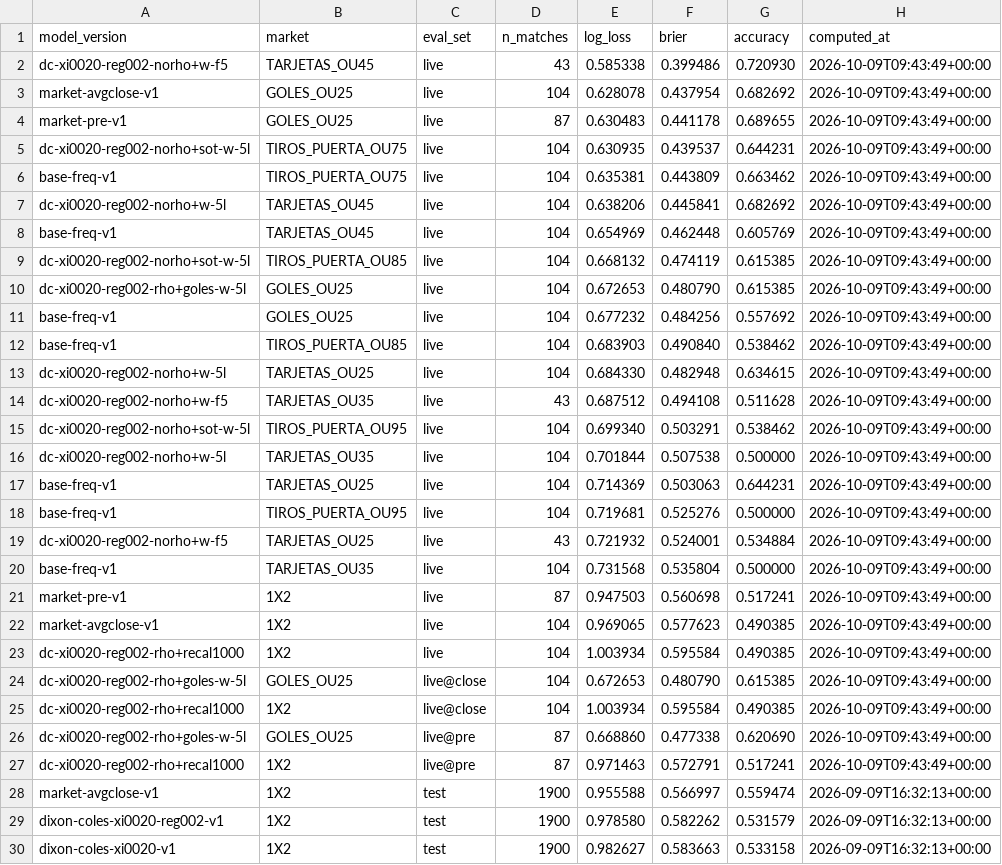
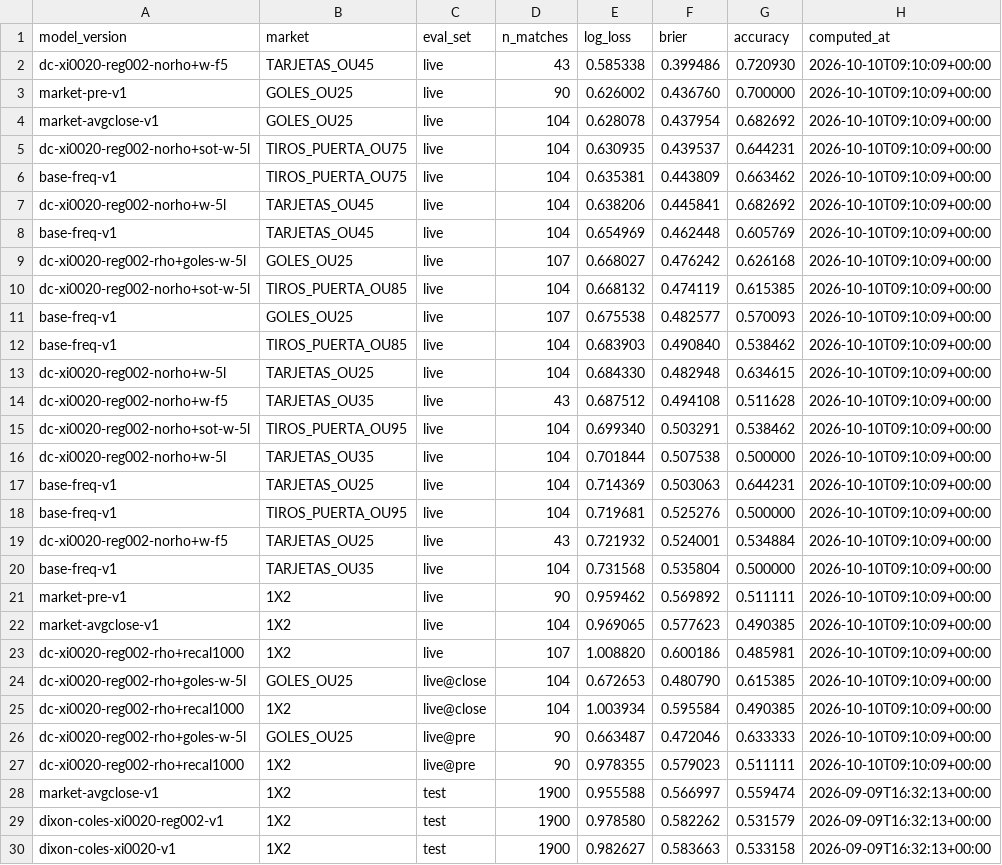
Before and after one commit to kewo1023/marcador-futbol, a CSV file: ledger/metrics.csv, drawn as a sheet; only a part is shown.

```diff
--- a/ledger/metrics.csv
+++ b/ledger/metrics.csv
@@ -1,28 +1,28 @@
 model_version,market,eval_set,n_matches,log_loss,brier,accuracy,computed_at
-dc-xi0020-reg002-norho+w-f5,TARJETAS_OU45,live,43,0.585338,0.399486,0.720930,2026-10-09T09:43:49+00:00
-market-avgclose-v1,GOLES_OU25,live,104,0.628078,0.437954,0.682692,2026-10-09T09:43:49+00:00
-market-pre-v1,GOLES_OU25,live,87,0.630483,0.441178,0.689655,2026-10-09T09:43:49+00:00
-dc-xi0020-reg002-norho+sot-w-5l,TIROS_PUERTA_OU75,live,104,0.630935,0.439537,0.644231,2026-10-09T09:43:49+00:00
-base-freq-v1,TIROS_PUERTA_OU75,live,104,0.635381,0.443809,0.663462,2026-10-09T09:43:49+00:00
-dc-xi0020-reg002-norho+w-5l,TARJETAS_OU45,live,104,0.638206,0.445841,0.682692,2026-10-09T09:43:49+00:00
-base-freq-v1,TARJETAS_OU45,live,104,0.654969,0.462448,0.605769,2026-10-09T09:43:49+00:00
-dc-xi0020-reg002-norho+sot-w-5l,TIROS_PUERTA_OU85,live,104,0.668132,0.474119,0.615385,2026-10-09T09:43:49+00:00
-dc-xi0020-reg002-rho+goles-w-5l,GOLES_OU25,live,104,0.672653,0.480790,0.615385,2026-10-09T09:43:49+00:00
-base-freq-v1,GOLES_OU25,live,104,0.677232,0.484256,0.557692,2026-10-09T09:43:49+00:00
-base-freq-v1,TIROS_PUERTA_OU85,live,104,0.683903,0.490840,0.538462,2026-10-09T09:43:49+00:00
-dc-xi0020-reg002-norho+w-5l,TARJETAS_OU25,live,104,0.684330,0.482948,0.634615,2026-10-09T09:43:49+00:00
-dc-xi0020-reg002-norho+w-f5,TARJETAS_OU35,live,43,0.687512,0.494108,0.511628,2026-10-09T09:43:49+00:00
-dc-xi0020-reg002-norho+sot-w-5l,TIROS_PUERTA_OU95,live,104,0.699340,0.503291,0.538462,2026-10-09T09:43:49+00:00
-dc-xi0020-reg002-norho+w-5l,TARJETAS_OU35,live,104,0.701844,0.507538,0.500000,2026-10-09T09:43:49+00:00
-base-freq-v1,TARJETAS_OU25,live,104,0.714369,0.503063,0.644231,2026-10-09T09:43:49+00:00
-base-freq-v1,TIROS_PUERTA_OU95,live,104,0.719681,0.525276,0.500000,2026-10-09T09:43:49+00:00
-dc-xi0020-reg002-norho+w-f5,TARJETAS_OU25,live,43,0.721932,0.524001,0.534884,2026-10-09T09:43:49+00:00
-base-freq-v1,TARJETAS_OU35,live,104,0.731568,0.535804,0.500000,2026-10-09T09:43:49+00:00
-market-pre-v1,1X2,live,87,0.947503,0.560698,0.517241,2026-10-09T09:43:49+00:00
-market-avgclose-v1,1X2,live,104,0.969065,0.577623,0.490385,2026-10-09T09:43:49+00:00
-dc-xi0020-reg002-rho+recal1000,1X2,live,104,1.003934,0.595584,0.490385,2026-10-09T09:43:49+00:00
-dc-xi0020-reg002-rho+goles-w-5l,GOLES_OU25,live@close,104,0.672653,0.480790,0.615385,2026-10-09T09:43:49+00:00
-dc-xi0020-reg002-rho+recal1000,1X2,live@close,104,1.003934,0.595584,0.490385,2026-10-09T09:43:49+00:00
-dc-xi0020-reg002-rho+goles-w-5l,GOLES_OU25,live@pre,87,0.668860,0.477338,0.620690,2026-10-09T09:43:49+00:00
-dc-xi0020-reg002-rho+recal1000,1X2,live@pre,87,0.971463,0.572791,0.517241,2026-10-09T09:43:49+00:00
+dc-xi0020-reg002-norho+w-f5,TARJETAS_OU45,live,43,0.585338,0.399486,0.720930,2026-10-10T09:10:09+00:00
+market-pre-v1,GOLES_OU25,live,90,0.626002,0.436760,0.700000,2026-10-10T09:10:09+00:00
+market-avgclose-v1,GOLES_OU25,live,104,0.628078,0.437954,0.682692,2026-10-10T09:10:09+00:00
+dc-xi0020-reg002-norho+sot-w-5l,TIROS_PUERTA_OU75,live,104,0.630935,0.439537,0.644231,2026-10-10T09:10:09+00:00
+base-freq-v1,TIROS_PUERTA_OU75,live,104,0.635381,0.443809,0.663462,2026-10-10T09:10:09+00:00
+dc-xi0020-reg002-norho+w-5l,TARJETAS_OU45,live,104,0.638206,0.445841,0.682692,2026-10-10T09:10:09+00:00
+base-freq-v1,TARJETAS_OU45,live,104,0.654969,0.462448,0.605769,2026-10-10T09:10:09+00:00
+dc-xi0020-reg002-rho+goles-w-5l,GOLES_OU25,live,107,0.668027,0.476242,0.626168,2026-10-10T09:10:09+00:00
+dc-xi0020-reg002-norho+sot-w-5l,TIROS_PUERTA_OU85,live,104,0.668132,0.474119,0.615385,2026-10-10T09:10:09+00:00
+base-freq-v1,GOLES_OU25,live,107,0.675538,0.482577,0.570093,2026-10-10T09:10:09+00:00
+base-freq-v1,TIROS_PUERTA_OU85,live,104,0.683903,0.490840,0.538462,2026-10-10T09:10:09+00:00
+dc-xi0020-reg002-norho+w-5l,TARJETAS_OU25,live,104,0.684330,0.482948,0.634615,2026-10-10T09:10:09+00:00
+dc-xi0020-reg002-norho+w-f5,TARJETAS_OU35,live,43,0.687512,0.494108,0.511628,2026-10-10T09:10:09+00:00
+dc-xi0020-reg002-norho+sot-w-5l,TIROS_PUERTA_OU95,live,104,0.699340,0.503291,0.538462,2026-10-10T09:10:09+00:00
+dc-xi0020-reg002-norho+w-5l,TARJETAS_OU35,live,104,0.701844,0.507538,0.500000,2026-10-10T09:10:09+00:00
+base-freq-v1,TARJETAS_OU25,live,104,0.714369,0.503063,0.644231,2026-10-10T09:10:09+00:00
+base-freq-v1,TIROS_PUERTA_OU95,live,104,0.719681,0.525276,0.500000,2026-10-10T09:10:09+00:00
+dc-xi0020-reg002-norho+w-f5,TARJETAS_OU25,live,43,0.721932,0.524001,0.534884,2026-10-10T09:10:09+00:00
+base-freq-v1,TARJETAS_OU35,live,104,0.731568,0.535804,0.500000,2026-10-10T09:10:09+00:00
+market-pre-v1,1X2,live,90,0.959462,0.569892,0.511111,2026-10-10T09:10:09+00:00
+market-avgclose-v1,1X2,live,104,0.969065,0.577623,0.490385,2026-10-10T09:10:09+00:00
+dc-xi0020-reg002-rho+recal1000,1X2,live,107,1.008820,0.600186,0.485981,2026-10-10T09:10:09+00:00
+dc-xi0020-reg002-rho+goles-w-5l,GOLES_OU25,live@close,104,0.672653,0.480790,0.615385,2026-10-10T09:10:09+00:00
+dc-xi0020-reg002-rho+recal1000,1X2,live@close,104,1.003934,0.595584,0.490385,2026-10-10T09:10:09+00:00
+dc-xi0020-reg002-rho+goles-w-5l,GOLES_OU25,live@pre,90,0.663487,0.472046,0.633333,2026-10-10T09:10:09+00:00
+dc-xi0020-reg002-rho+recal1000,1X2,live@pre,90,0.978355,0.579023,0.511111,2026-10-10T09:10:09+00:00
 market-avgclose-v1,1X2,test,1900,0.955588,0.566997,0.559474,2026-09-09T16:32:13+00:00
```
Also changed, not shown: ledger/results.csv, ledger/results_health.csv.
